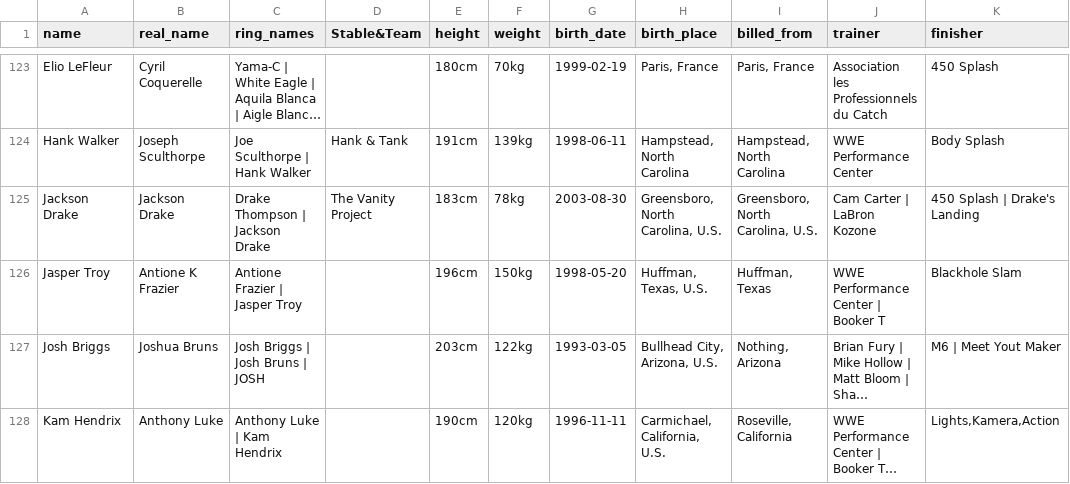
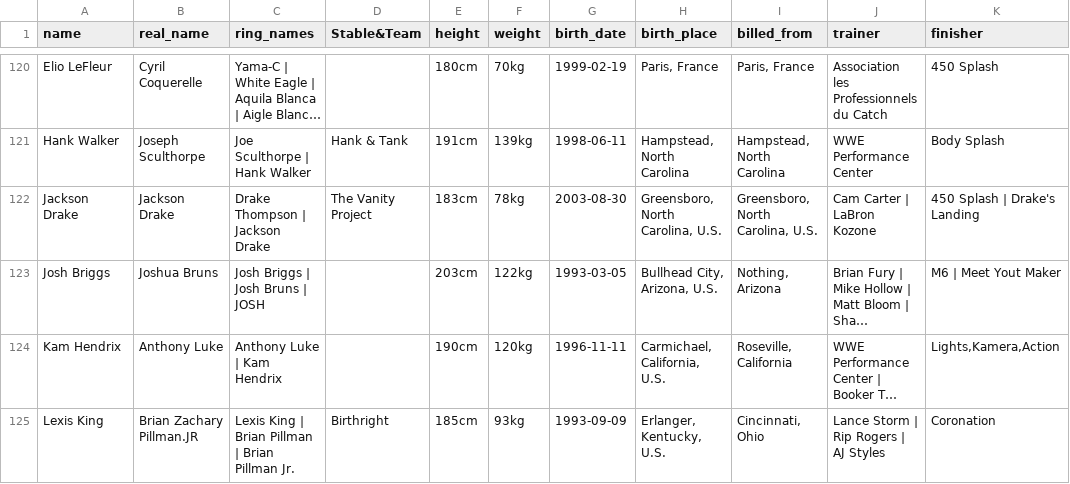
Before and after one commit to jsangho/cloud.jsangho.all, a CSV file: fastapi/apps/kayfabe/_docs/wwe_active_roster_cleaned.csv, drawn as a sheet; only a part is shown, gaps mark what is left out; the shorter side is filled out with more unchanged rows; long unchanged cells end in …; the diff covers the shown part only; the diff names each change by its address in the sheet, - before the commit and + after, or states it on an @@ line.

```diff
--- a/fastapi/apps/kayfabe/_docs/wwe_active_roster_cleaned.csv
+++ b/fastapi/apps/kayfabe/_docs/wwe_active_roster_cleaned.csv
-row 126: Jasper Troy | Antione K Frazier | Antione Frazier | Jasper Troy |  | 196cm | 150kg | 1998-05-20 | Huffman, Texas, U.S. | Huffman, Texas | WWE Performance Center | Booker T | Blackhole Slam
```
Also changed, not shown: 10 removed rows elsewhere in this file, fastapi/apps/kayfabe/_docs/wwe_non_wrestler.csv.
